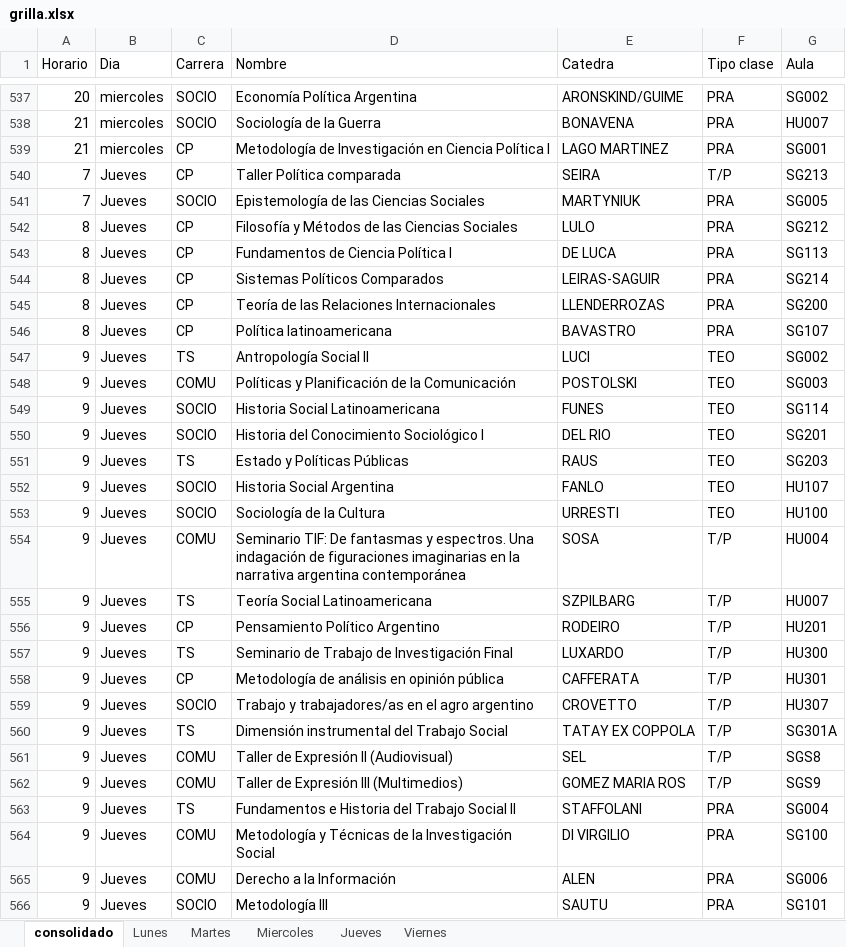
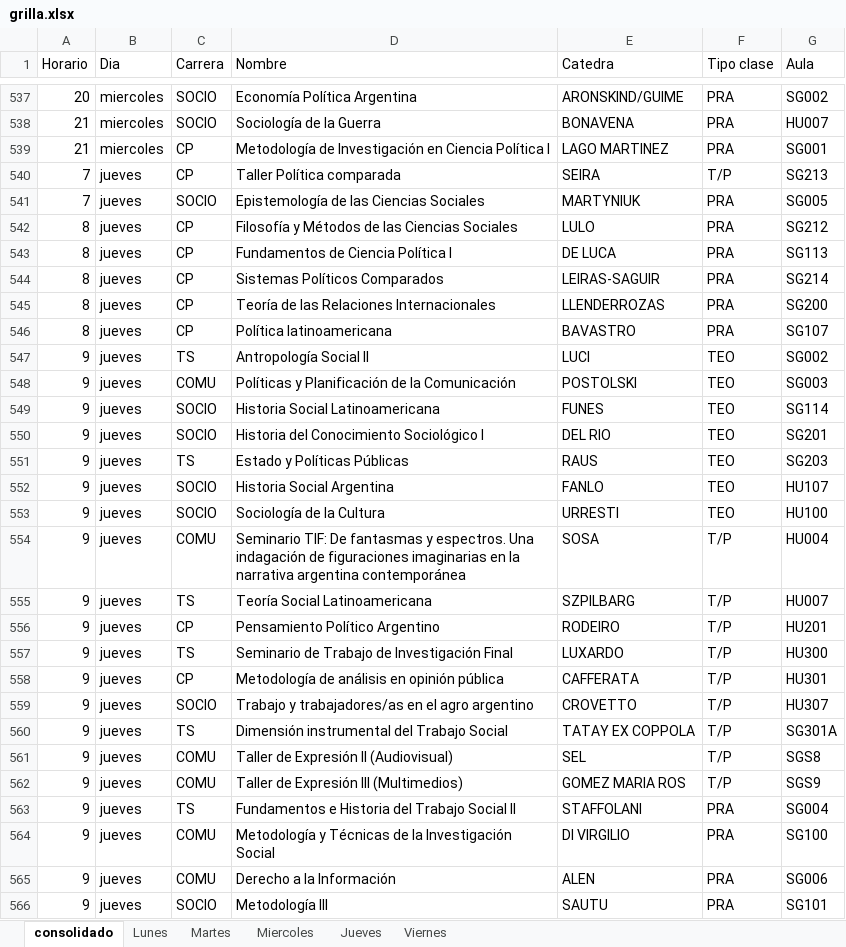
Before and after one commit to bustosthl/app_grilla, an Excel workbook: grilla.xlsx, sheet consolidado, drawn as a sheet; only a part is shown, gaps mark what is left out; values as stored, in another font and other column widths than the file's, no borders; the diff covers the shown part only; the diff names each change by its address in the sheet, - before the commit and + after, or states it on an @@ line.

```diff
--- a/grilla.xlsx (sheet consolidado)
+++ b/grilla.xlsx (sheet consolidado)
-B540:B566 (Dia): Jueves
+B540:B566 (Dia): jueves
```
Also changed, not shown: 315 edited cells elsewhere in this sheet, 1 other file.
